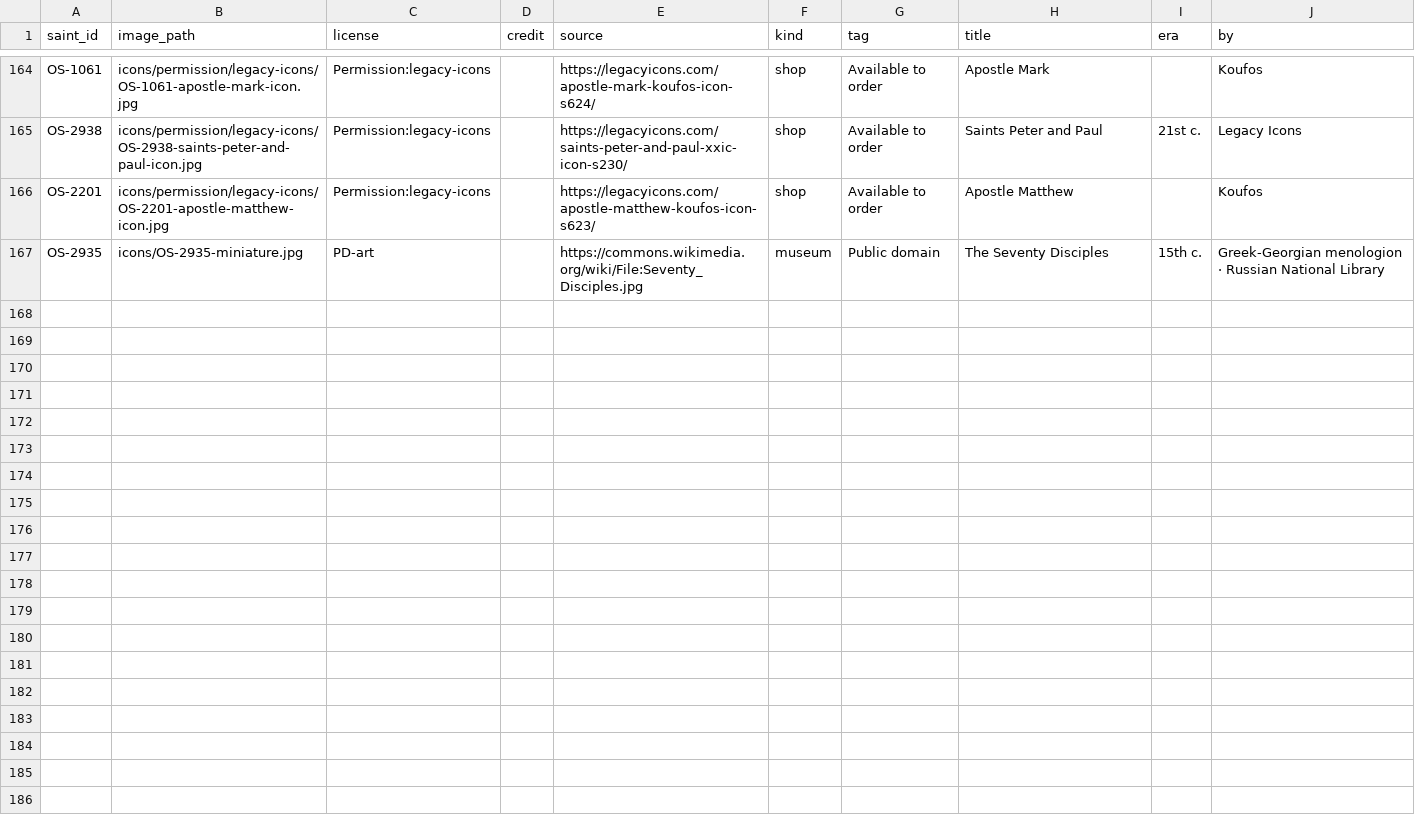
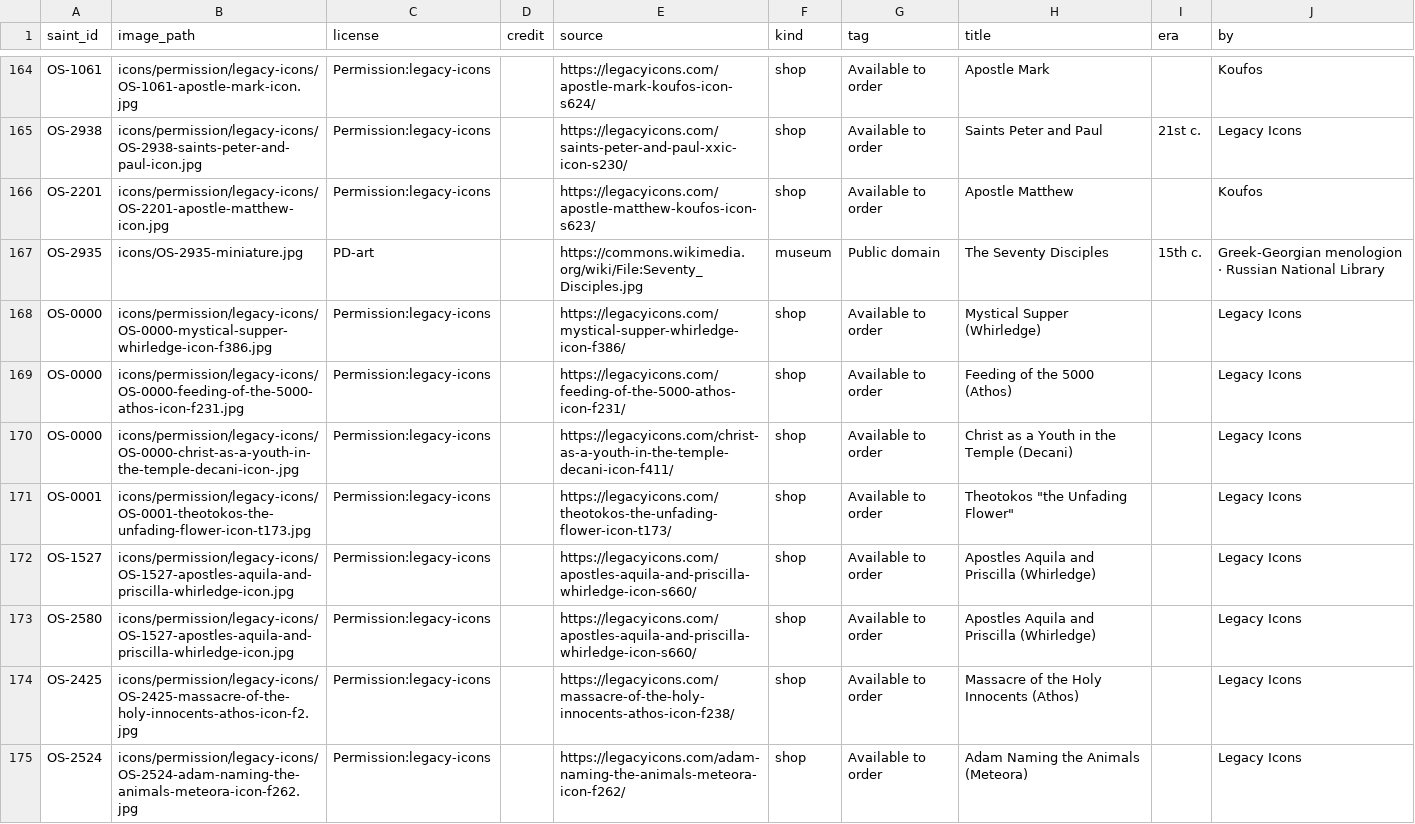
Before and after one commit to SimplyThomas/orthodox-saints, a CSV file: data/saint_depictions.csv, drawn as a sheet; only a part is shown, gaps mark what is left out.

```diff
--- a/data/saint_depictions.csv
+++ b/data/saint_depictions.csv
@@ -167 +167,9 @@ OS-2201,icons/permission/legacy-icons/OS-2201-apostle-matthew-icon.jpg,Permissio
 OS-2935,icons/OS-2935-miniature.jpg,PD-art,,https://commons.wikimedia.org/wiki/File:Seventy_Disciples.jpg,museum,Public domain,The Seventy Disciples,15th c.,Greek-Georgian menologion · Russian National Library
+OS-0000,icons/permission/legacy-icons/OS-0000-mystical-supper-whirledge-icon-f386.jpg,Permission:legacy-icons,,https://legacyicons.com/mystical-supper-whirledge-icon-f386/,shop,Available to order,Mystical Supper (Whirledge),,Legacy Icons
+OS-0000,icons/permission/legacy-icons/OS-0000-feeding-of-the-5000-athos-icon-f231.jpg,Permission:legacy-icons,,https://legacyicons.com/feeding-of-the-5000-athos-icon-f231/,shop,Available to order,Feeding of the 5000 (Athos),,Legacy Icons
+OS-0000,icons/permission/legacy-icons/OS-0000-christ-as-a-youth-in-the-temple-decani-icon-.jpg,Permission:legacy-icons,,https://legacyicons.com/christ-as-a-youth-in-the-temple-decani-icon-f411/,shop,Available to order,Christ as a Youth in the Temple (Decani),,Legacy Icons
+OS-0001,icons/permission/legacy-icons/OS-0001-theotokos-the-unfading-flower-icon-t173.jpg,Permission:legacy-icons,,https://legacyicons.com/theotokos-the-unfading-flower-icon-t173/,shop,Available to order,"Theotokos ""the Unfading Flower""",,Legacy Icons
+OS-1527,icons/permission/legacy-icons/OS-1527-apostles-aquila-and-priscilla-whirledge-icon.jpg,Permission:legacy-icons,,https://legacyicons.com/apostles-aquila-and-priscilla-whirledge-icon-s660/,shop,Available to order,Apostles Aquila and Priscilla (Whirledge),,Legacy Icons
+OS-2580,icons/permission/legacy-icons/OS-1527-apostles-aquila-and-priscilla-whirledge-icon.jpg,Permission:legacy-icons,,https://legacyicons.com/apostles-aquila-and-priscilla-whirledge-icon-s660/,shop,Available to order,Apostles Aquila and Priscilla (Whirledge),,Legacy Icons
+OS-2425,icons/permission/legacy-icons/OS-2425-massacre-of-the-holy-innocents-athos-icon-f2.jpg,Permission:legacy-icons,,https://legacyicons.com/massacre-of-the-holy-innocents-athos-icon-f238/,shop,Available to order,Massacre of the Holy Innocents (Athos),,Legacy Icons
+OS-2524,icons/permission/legacy-icons/OS-2524-adam-naming-the-animals-meteora-icon-f262.jpg,Permission:legacy-icons,,https://legacyicons.com/adam-naming-the-animals-meteora-icon-f262/,shop,Available to order,Adam Naming the Animals (Meteora),,Legacy Icons
```
Also changed, not shown: data/host_depictions.csv, data/saint_images.csv, 21 other files.
